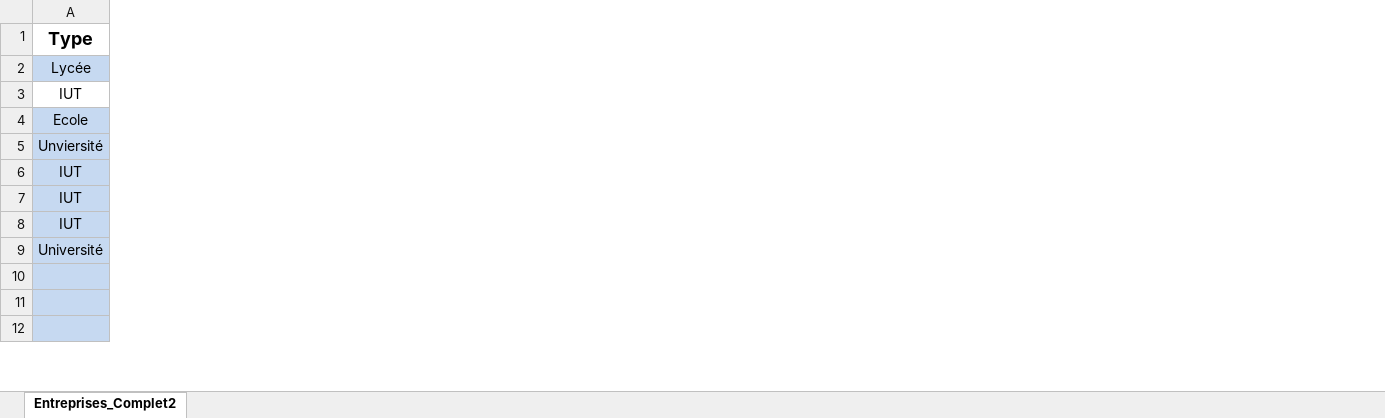
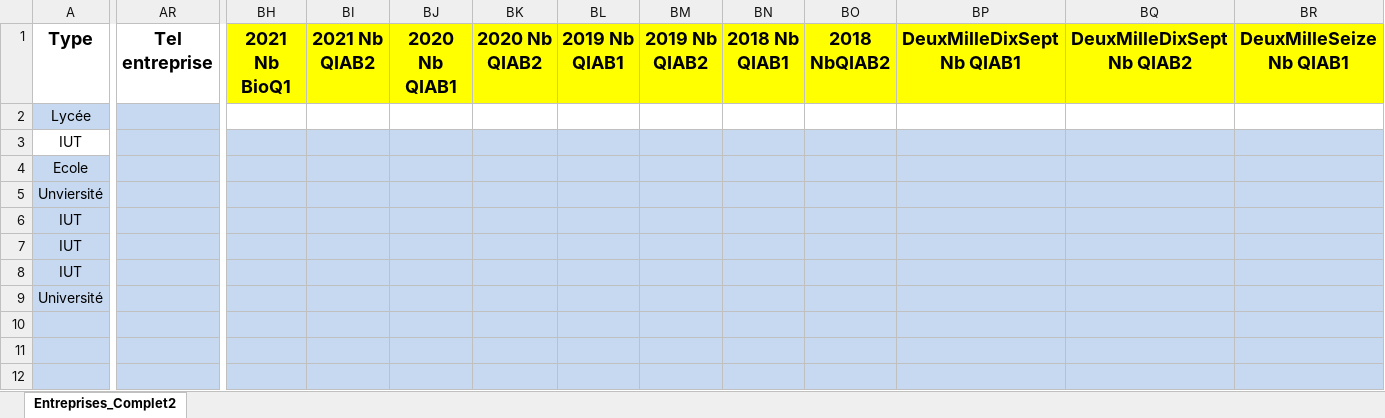
Before and after one commit to CBGirard/Etudes, an Excel workbook: Entreprises_Complet2.xlsx, sheet Entreprises_Complet2, drawn as a sheet; only a part is shown, gaps mark what is left out; values as stored, in another font and other column widths than the file's, no borders; the diff covers the shown part only; the diff names each change by its address in the sheet, - before the commit and + after, or states it on an @@ line.

Commit message:
Add files via upload

```diff
--- a/Entreprises_Complet2.xlsx (sheet Entreprises_Complet2)
+++ b/Entreprises_Complet2.xlsx (sheet Entreprises_Complet2)
@@ column AR (Tel entreprise) unhidden, empty @@
@@ column BH (2021 Nb BioQ1) unhidden, empty @@
@@ column BI (2021 Nb QIAB2) unhidden, empty @@
@@ column BJ (2020 Nb QIAB1) unhidden, empty @@
@@ column BK (2020 Nb QIAB2) unhidden, empty @@
@@ column BL (2019 Nb QIAB1) unhidden, empty @@
@@ column BM (2019 Nb QIAB2) unhidden, empty @@
@@ column BN (2018 Nb QIAB1) unhidden, empty @@
@@ column BO (2018 NbQIAB2) unhidden, empty @@
@@ column BP (DeuxMilleDixSept Nb QIAB1) unhidden, empty @@
@@ column BQ (DeuxMilleDixSept Nb QIAB2) unhidden, empty @@
@@ column BR (DeuxMilleSeize Nb QIAB1) unhidden, empty @@
```
Also changed, not shown: 22 added columns elsewhere in this sheet.
